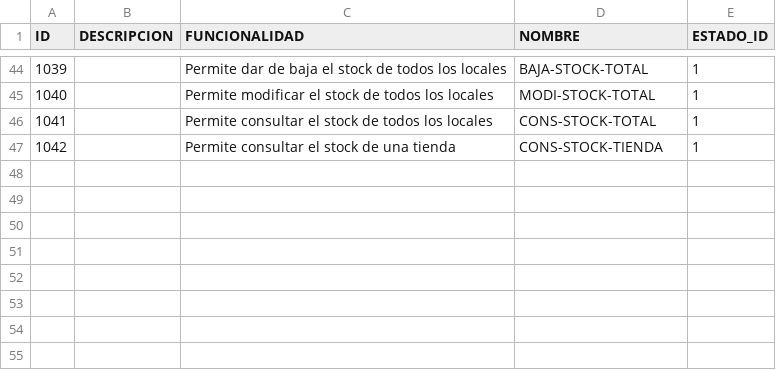
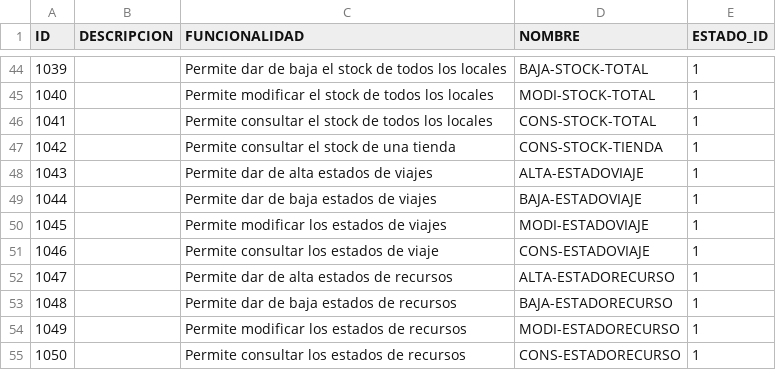
Before and after one commit to fcataniae/seminario, a CSV file: backend-application/backend/src/main/resources/db/csv/permisos.csv, drawn as a sheet; only a part is shown, gaps mark what is left out.

Commit message:
Agrega movimiento "DESTRUCCION" y Corrige Bugs.
+ Agrega validacion permisos para consultar ESTADOS (Viajes y Recursos) y AGENTES.
+ Agrega Parametría csv faltante.

```diff
--- a/backend-application/backend/src/main/resources/db/csv/permisos.csv
+++ b/backend-application/backend/src/main/resources/db/csv/permisos.csv
@@ -47 +47,9 @@ ID,DESCRIPCION,FUNCIONALIDAD,NOMBRE,ESTADO_ID
 1042, ,Permite consultar el stock de una tienda,CONS-STOCK-TIENDA,1
+1043, ,Permite dar de alta estados de viajes,ALTA-ESTADOVIAJE,1
+1044, ,Permite dar de baja estados de viajes,BAJA-ESTADOVIAJE,1
+1045, ,Permite modificar los estados de viajes,MODI-ESTADOVIAJE,1
+1046, ,Permite consultar los estados de viaje,CONS-ESTADOVIAJE,1
+1047, ,Permite dar de alta estados de recursos,ALTA-ESTADORECURSO,1
+1048, ,Permite dar de baja estados de recursos,BAJA-ESTADORECURSO,1
+1049, ,Permite modificar los estados de recursos,MODI-ESTADORECURSO,1
+1050, ,Permite consultar los estados de recursos,CONS-ESTADORECURSO,1
```
Also changed, not shown: backend-application/backend/src/main/resources/db/csv/rol_permisos.csv, 2 other files.
